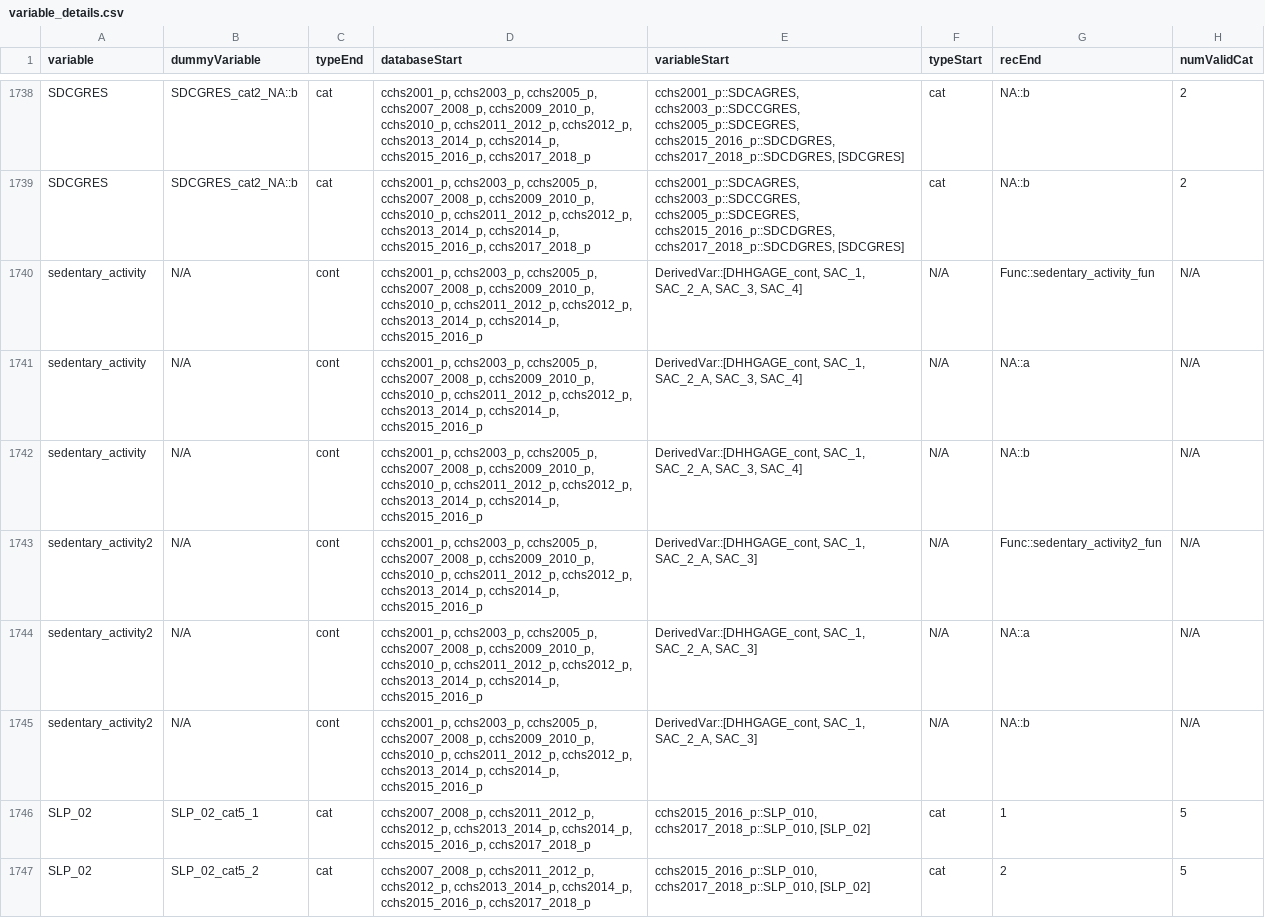
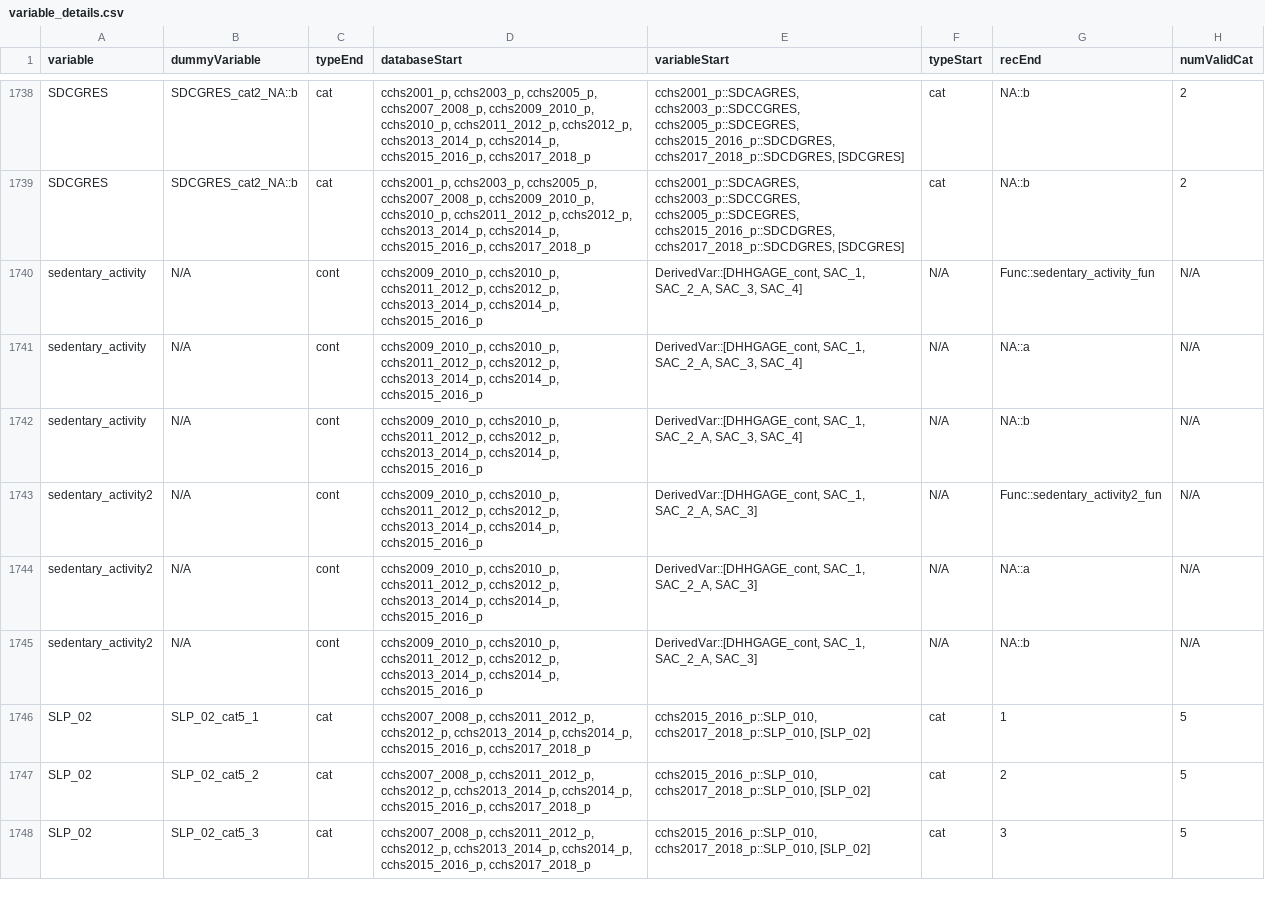
Before and after one commit to Big-Life-Lab/cchsflow, a CSV file: inst/extdata/variable_details.csv, drawn as a sheet; only a part is shown, gaps mark what is left out; the shorter side is filled out with more unchanged rows; the diff covers the shown part only; the diff names each change by its address in the sheet, - before the commit and + after, or states it on an @@ line.

```diff
--- a/inst/extdata/variable_details.csv
+++ b/inst/extdata/variable_details.csv
-D1740:D1745 (databaseStart): cchs2001_p, cchs2003_p, cchs2005_p, cchs2007_2008_p, cchs2009_2010_p, cchs2010_p,…
+D1740:D1745 (databaseStart): cchs2009_2010_p, cchs2010_p,…
```
Also changed, not shown: 27 edited cells elsewhere in this file, inst/extdata/variables.csv, 2 other files.
